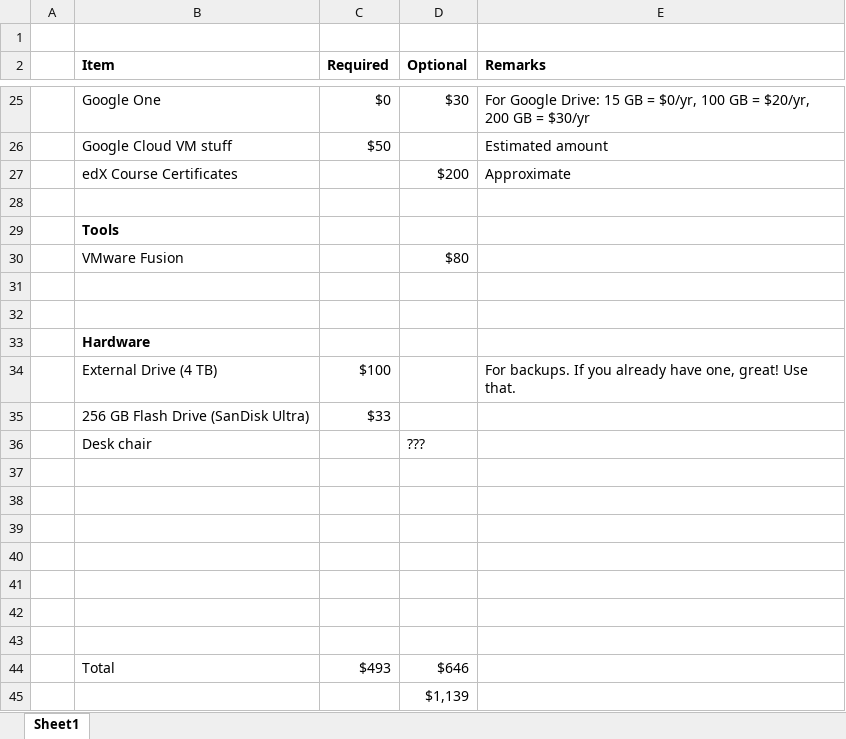
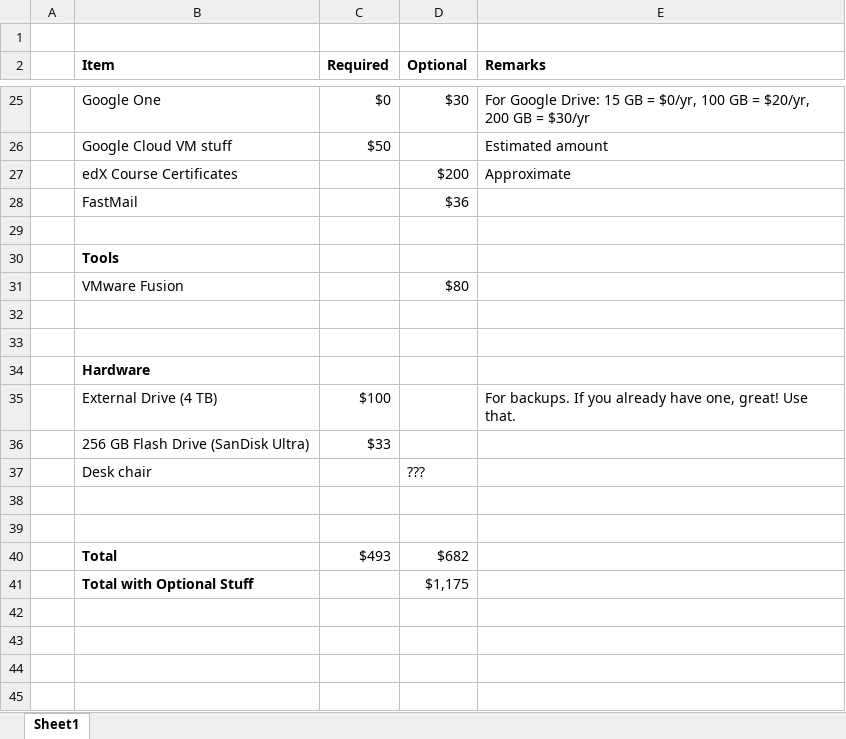
Before and after one commit to apjanke/so-you-wanna-code, an Excel workbook: Course Materials.xlsx, sheet Sheet1, drawn as a sheet; only a part is shown, gaps mark what is left out; values as stored, in another font and other column widths than the file's, no borders; removed rows and columns are numbered as before the commit, all else as after; the diff names each change by its address in the sheet, - before the commit and + after, or states it on an @@ line.

Commit message:
a bit more stuff

```diff
--- a/Course Materials.xlsx (sheet Sheet1)
+++ b/Course Materials.xlsx (sheet Sheet1)
+row 28:  | FastMail |  | $36
-row 39: (empty)
-row 40: (empty)
-row 41: (empty)
-row 42: (empty)
-row 43: (empty)
-B40 bold: off
+B40 bold: on
-D40 (Optional): $646
+D40 (Optional): $682
-row 45:  |  |  | $1,139
+row 41:  | Total with Optional Stuff |  | $1,175
```
Also changed, not shown: formulas that keep their value, 1 other file.
